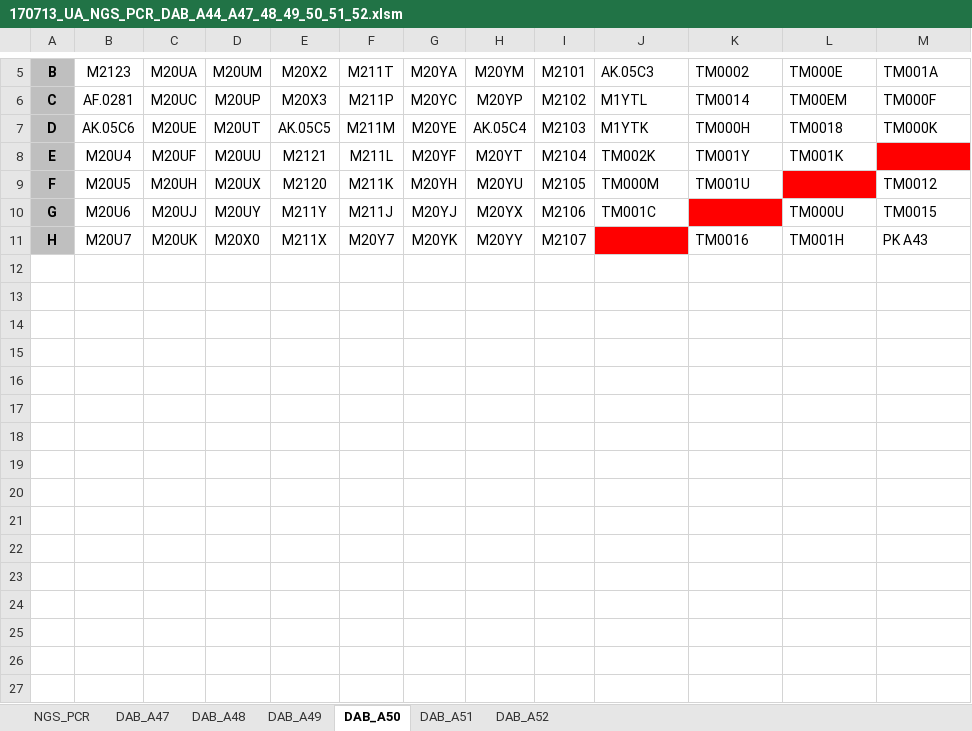
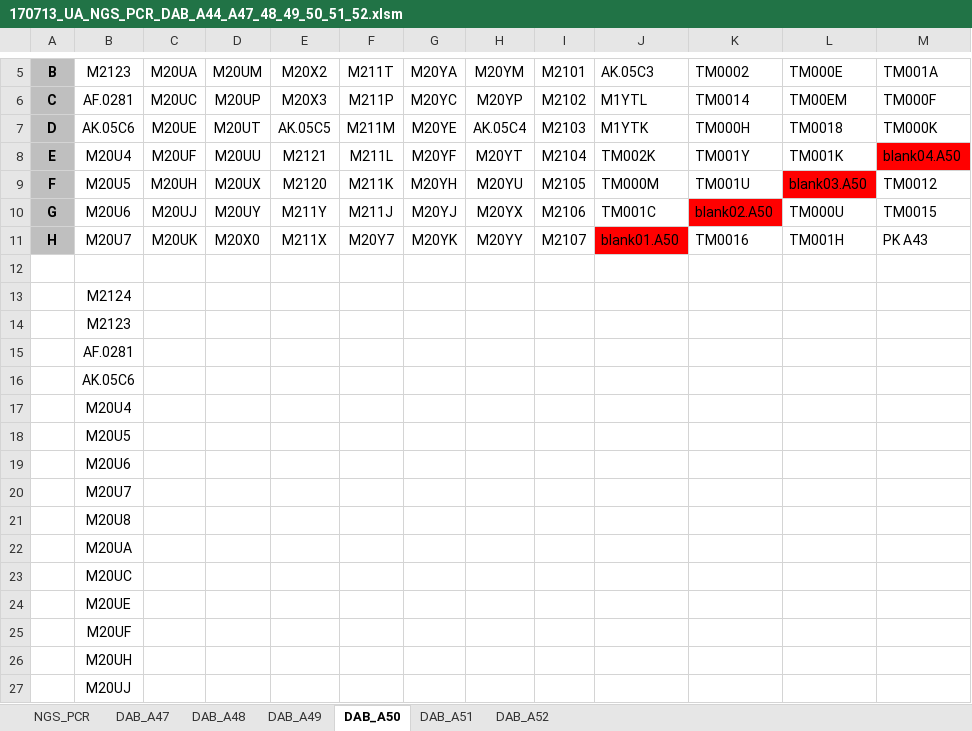
Before and after one commit to romunov/ngs_pipelines, an Excel workbook: DAB/aliquot_plates/HiSEQ_run2/170713_UA_NGS_PCR_DAB_A44_A47_48_49_50_51_52.xlsm, sheet DAB_A50, drawn as a sheet; only a part is shown, gaps mark what is left out; values as stored, in another font and other column widths than the file's, no borders; conditional formats not drawn; the diff covers the shown part only; the diff names each change by its address in the sheet, - before the commit and + after, or states it on an @@ line.

```diff
--- a/DAB/aliquot_plates/HiSEQ_run2/170713_UA_NGS_PCR_DAB_A44_A47_48_49_50_51_52.xlsm (sheet DAB_A50)
+++ b/DAB/aliquot_plates/HiSEQ_run2/170713_UA_NGS_PCR_DAB_A44_A47_48_49_50_51_52.xlsm (sheet DAB_A50)
-M8: (empty)
+M8: blank04.A50
-L9: (empty)
+L9: blank03.A50
-K10: (empty)
+K10: blank02.A50
-J11: (empty)
+J11: blank01.A50
+row 12: (empty)
+row 13:  | M2124
+row 14:  | M2123
+row 15:  | AF.0281
+row 16:  | AK.05C6
+row 17:  | M20U4
+row 18:  | M20U5
+row 19:  | M20U6
+row 20:  | M20U7
+row 21:  | M20U8
+row 22:  | M20UA
+row 23:  | M20UC
+row 24:  | M20UE
+row 25:  | M20UF
+row 26:  | M20UH
+row 27:  | M20UJ
```
Also changed, not shown: 81 added rows elsewhere in this sheet, sheet DAB_A52, sheet DAB_A51, sheet DAB_A48, sheet DAB_A49, sheet DAB_A47, DAB/aliquot_plates/NGS.Plates.Barcodes.DAB2017.Final.xlsx, 11 other files.
